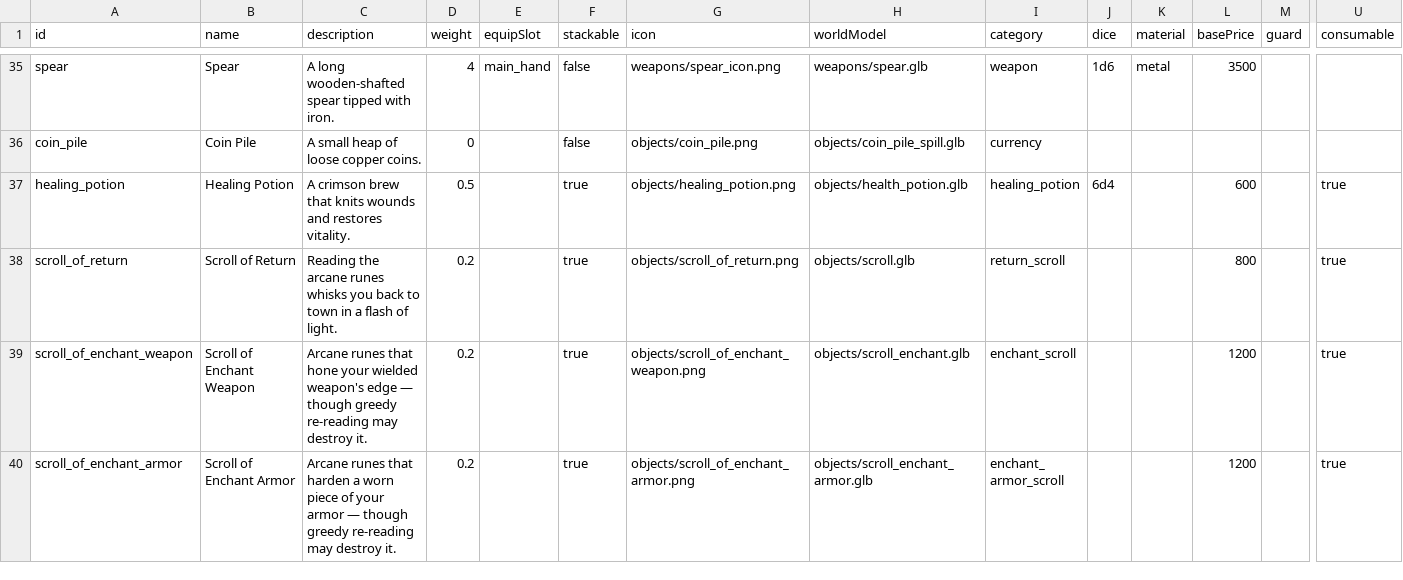
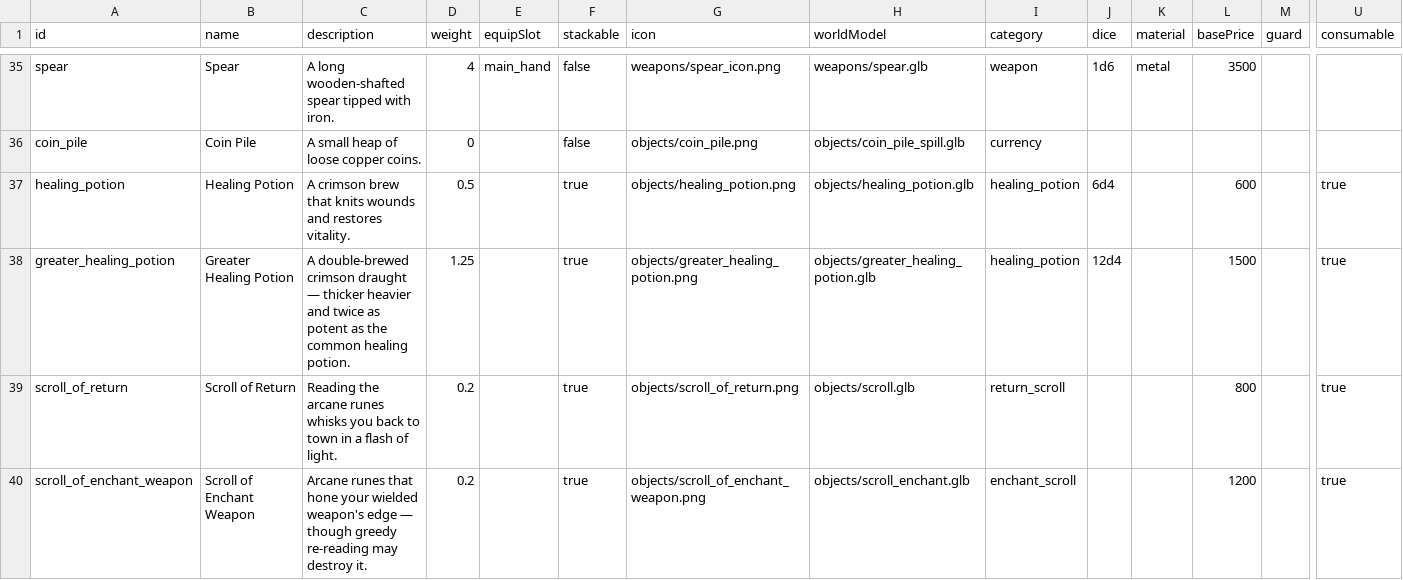
Before and after one commit to OpenMMO-Agent-UI/openmmo-agent-wiki, a CSV file: src/data/game/items.csv, drawn as a sheet; only a part is shown, gaps mark what is left out; the shorter side is filled out with more unchanged rows; rows hold the shown columns only; the diff names each change by its address in the sheet, - before the commit and + after, or states it on an @@ line.

```diff
--- a/src/data/game/items.csv
+++ b/src/data/game/items.csv
-H37 (worldModel): objects/health_potion.glb
+H37 (worldModel): objects/healing_potion.glb
+row 38: greater_healing_potion | Greater Healing Potion | A double-brewed crimson draught — thicker heavier and twice as potent as the common healing potion. | 1.25 |  | true | objects/greater_healing_potion.png | objects/greater_healing_potion.glb | healing_potion | 12d4 |  | 1500 |  | true
```
Also changed, not shown: src/data/game/merchants.csv, src/data/game/monsters.csv, 15 other files.
